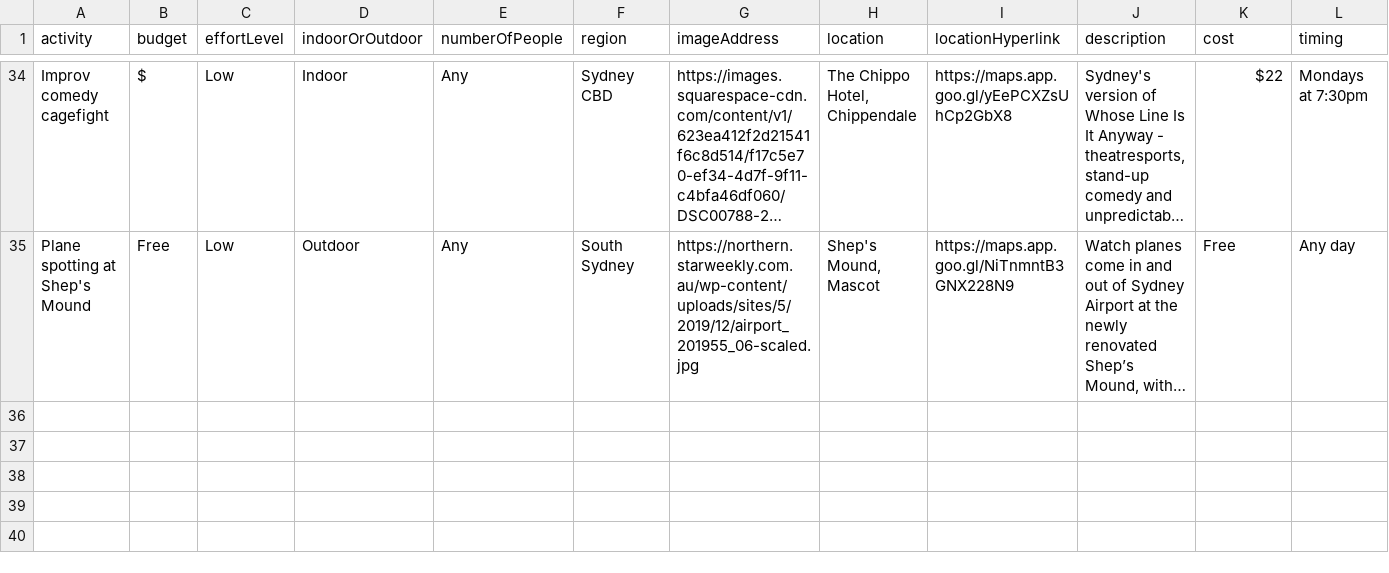
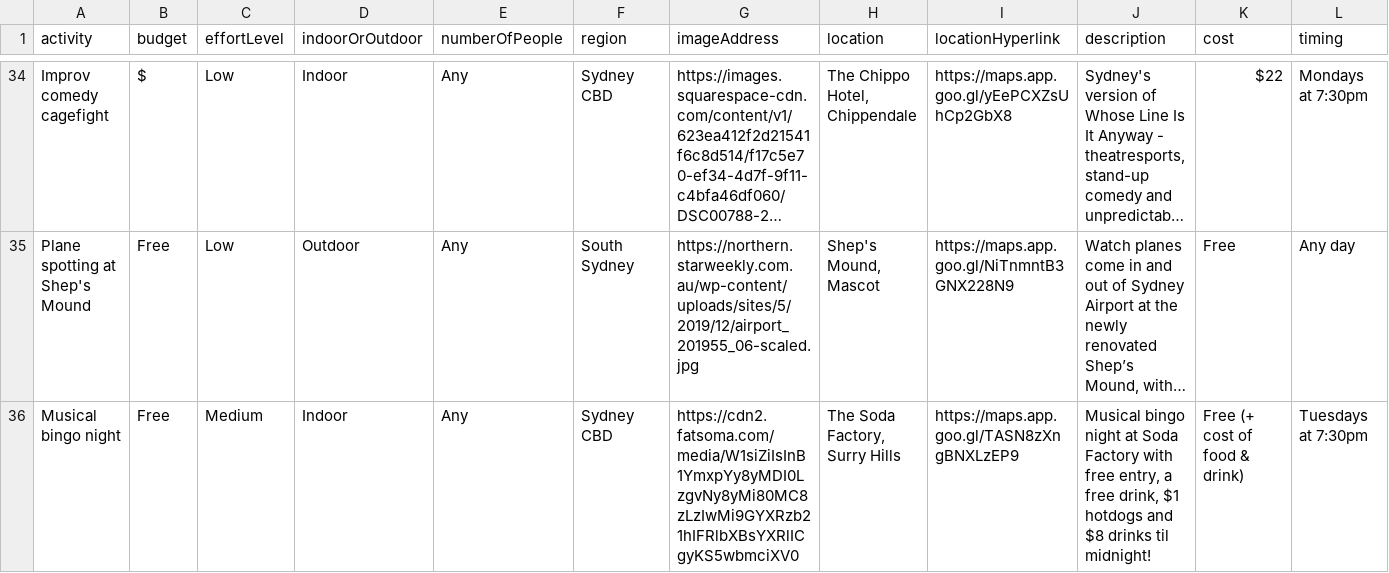
Before and after one commit to deeryohdeer/plot-twist, a CSV file: scripts/activities_database.csv, drawn as a sheet; only a part is shown, gaps mark what is left out; long unchanged cells end in …; rows hold the shown columns only; the diff covers the shown part only; the diff names each change by its address in the sheet, - before the commit and + after, or states it on an @@ line.

Commit message:
Add three activities; remove data/output2.json
Add Musical bingo night, Rat Klub comedy show, and Arts & craft cafe entries. Appended rows to scripts/activities_database.csv and added the corresponding objects to data/output.json and scripts/output.json (scripts/output.json was minified). Removed obsolete data/output2.json.

```diff
--- a/scripts/activities_database.csv
+++ b/scripts/activities_database.csv
+row 36: Musical bingo night | Free | Medium | Indoor | Any | Sydney CBD | https://cdn2.fatsoma.com/media/W1siZiIsInB1YmxpYy8yMDI0LzgvNy8yMi80MC8zLzIwMi9GYXRzb21hIFRlbXBsYXRlICgyKS5wbmciXV0 | The Soda Factory, Surry Hills | https://maps.app.goo.gl/TASN8zXngBNXLzEP9 | Musical bingo night at Soda Factory with free entry, a free drink, $1 hotdogs and $8 drinks til midnight! | Free (+ cost of food & drink) | Tuesdays at 7:30pm
```
Also changed, not shown: 2 added rows elsewhere in this file, 3 other files.
